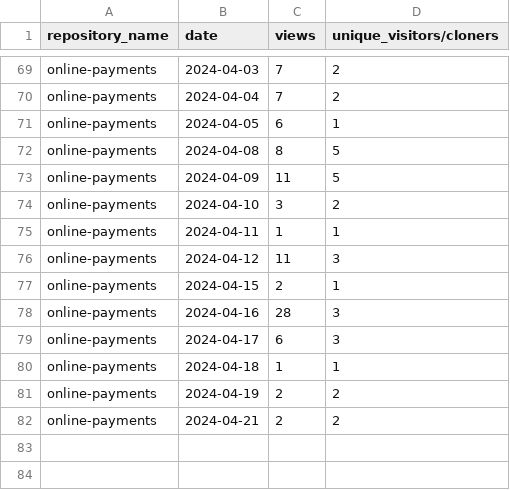
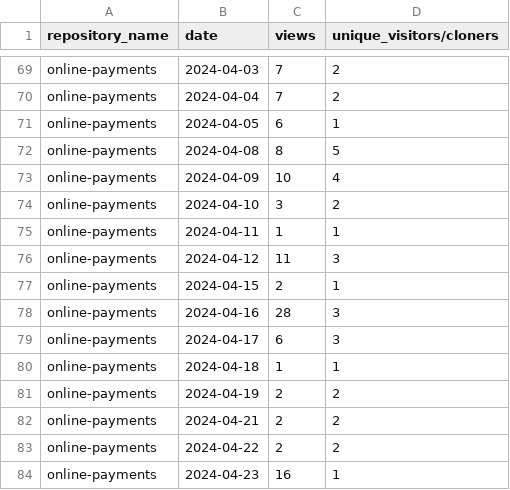
Before and after one commit to jpmorgan-payments/online-payments, a CSV file: metrics/traffic-stats-sorted.csv, drawn as a sheet; only a part is shown, gaps mark what is left out.

```diff
--- a/metrics/traffic-stats-sorted.csv
+++ b/metrics/traffic-stats-sorted.csv
@@ -72,3 +72,3 @@ online-payments,2024-04-05,6,1
 online-payments,2024-04-08,8,5
-online-payments,2024-04-09,11,5
+online-payments,2024-04-09,10,4
 online-payments,2024-04-10,3,2
@@ -82 +82,3 @@ online-payments,2024-04-19,2,2
 online-payments,2024-04-21,2,2
+online-payments,2024-04-22,2,2
+online-payments,2024-04-23,16,1
```
Also changed, not shown: metrics/clone-stats-sorted.csv, metrics/clone-stats.csv, 3 other files.
